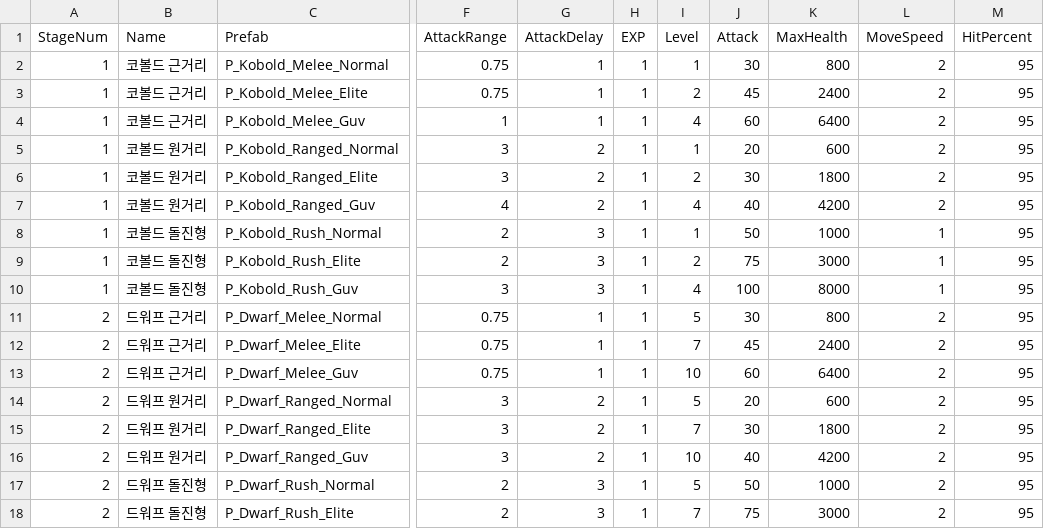
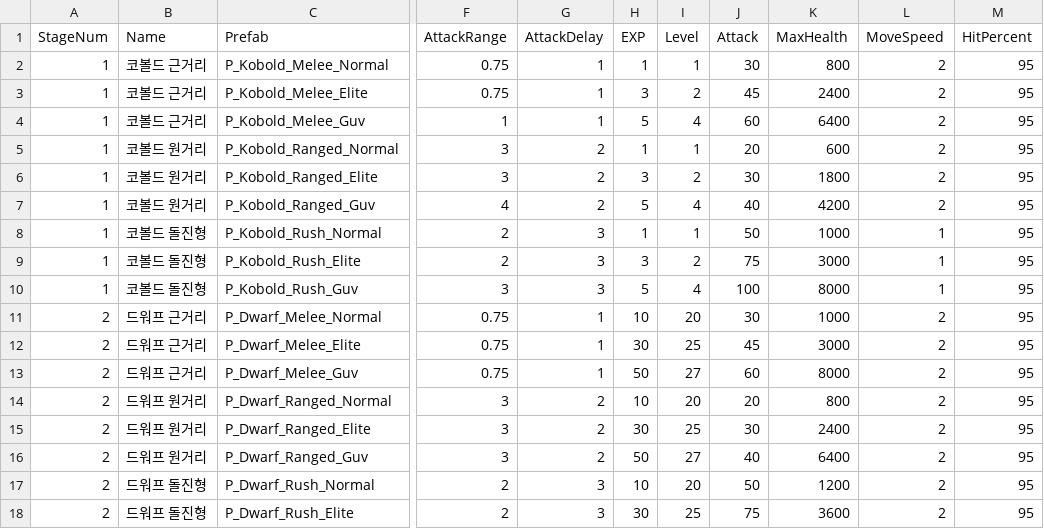
Before and after one commit to KJGoody/Daemonis, a CSV file: Assets/Resources/CSVFolder/DataTable_Enemy.csv, drawn as a sheet; only a part is shown, gaps mark what is left out; the diff covers the shown part only; the diff names each change by its address in the sheet, - before the commit and + after, or states it on an @@ line.

```diff
--- a/Assets/Resources/CSVFolder/DataTable_Enemy.csv
+++ b/Assets/Resources/CSVFolder/DataTable_Enemy.csv
-H3 (EXP): 1
+H3 (EXP): 3
-H4 (EXP): 1
+H4 (EXP): 5
-H6 (EXP): 1
+H6 (EXP): 3
-H7 (EXP): 1
+H7 (EXP): 5
-H9 (EXP): 1
+H9 (EXP): 3
-H10 (EXP): 1
+H10 (EXP): 5
-H11 (EXP): 1
+H11 (EXP): 10
-I11 (Level): 5
+I11 (Level): 20
-K11 (MaxHealth): 800
+K11 (MaxHealth): 1000
-H12 (EXP): 1
+H12 (EXP): 30
-I12 (Level): 7
+I12 (Level): 25
-K12 (MaxHealth): 2400
+K12 (MaxHealth): 3000
-H13 (EXP): 1
+H13 (EXP): 50
-I13 (Level): 10
+I13 (Level): 27
-K13 (MaxHealth): 6400
+K13 (MaxHealth): 8000
-H14 (EXP): 1
+H14 (EXP): 10
-I14 (Level): 5
+I14 (Level): 20
-K14 (MaxHealth): 600
+K14 (MaxHealth): 800
-H15 (EXP): 1
+H15 (EXP): 30
-I15 (Level): 7
+I15 (Level): 25
-K15 (MaxHealth): 1800
+K15 (MaxHealth): 2400
-H16 (EXP): 1
+H16 (EXP): 50
-I16 (Level): 10
+I16 (Level): 27
-K16 (MaxHealth): 4200
+K16 (MaxHealth): 6400
-H17 (EXP): 1
+H17 (EXP): 10
-I17 (Level): 5
+I17 (Level): 20
-K17 (MaxHealth): 1000
+K17 (MaxHealth): 1200
-H18 (EXP): 1
+H18 (EXP): 30
-I18 (Level): 7
+I18 (Level): 25
-K18 (MaxHealth): 3000
+K18 (MaxHealth): 3600
```
Also changed, not shown: 30 edited cells elsewhere in this file, Assets/Resources/CSVFolder/DataTable_PlayerStat.csv, Assets/Resources/CSVFolder/DataTable_Stage.csv, 1 other file.
